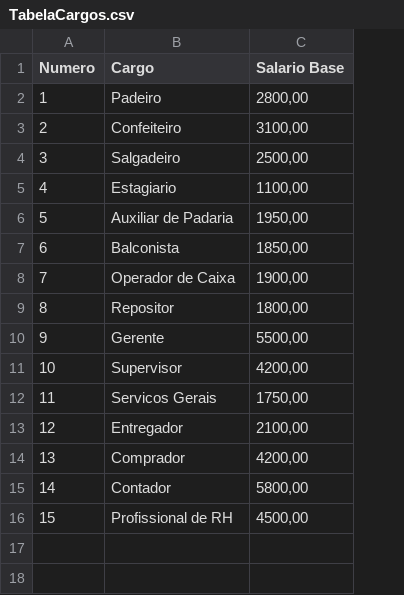
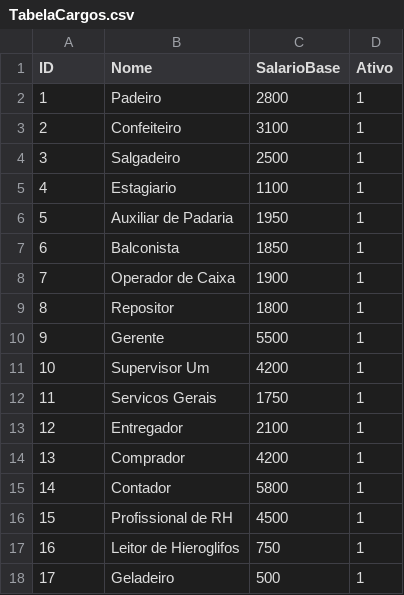
Before and after one commit to Nathanscheinlopes/ModuloRH, a CSV file: TabelaCargos.csv, drawn as a sheet; removed rows and columns are numbered as before the commit, all else as after; the diff names each change by its address in the sheet, - before the commit and + after, or states it on an @@ line.

Commit message:
Incluido controles da planilha de Cargos

```diff
--- a/TabelaCargos.csv
+++ b/TabelaCargos.csv
-column C (Salario Base), rows 2-16: 2800,00 | 3100,00 | 2500,00 | 1100,00 | 1950,00 | 1850,00 | 1900,00 | 1800,00 | 5500,00 | 4200,00 | 1750,00 | 2100,00 | 4200,00 | 5800,00 | 4500,00
+column C (SalarioBase), rows 2-16: 2800 | 3100 | 2500 | 1100 | 1950 | 1850 | 1900 | 1800 | 5500 | 4200 | 1750 | 2100 | 4200 | 5800 | 4500
+column D (Ativo), rows 2-16: all 1
@@ column A (ID) renumbered in row 1 @@
-B1: Cargo
+B1: Nome
-B11 (Nome): Supervisor
+B11 (Nome): Supervisor Um
+row 17: 16 | Leitor de Hieroglifos | 750 | 1
+row 18: 17 | Geladeiro | 500 | 1
```
Also changed, not shown: 6 other files.
